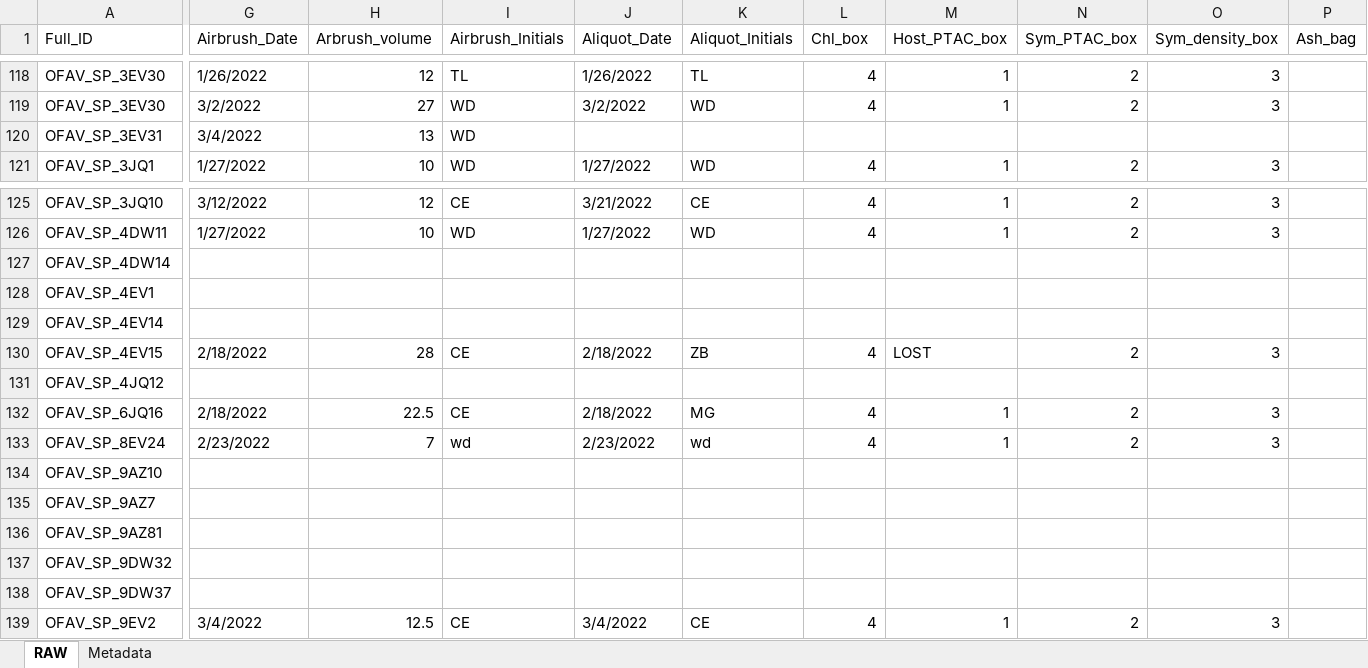
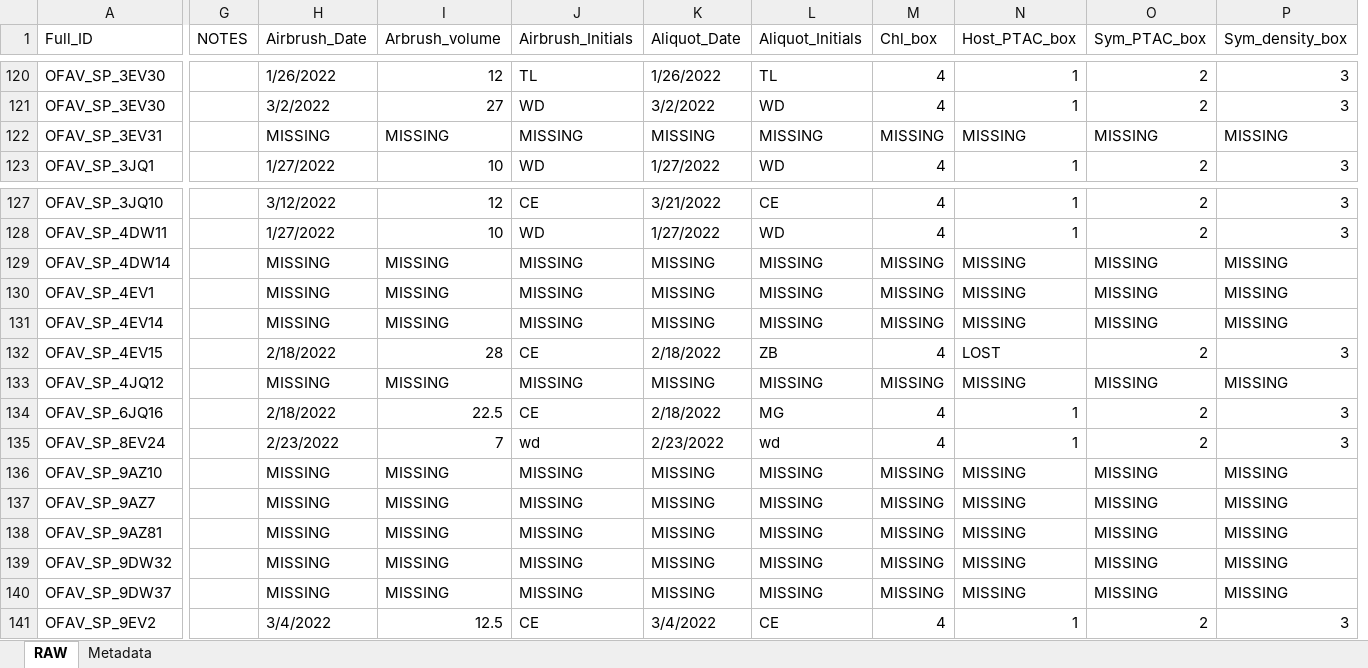
Before and after one commit to taylor-lindsay/TLPR21, an Excel workbook: Transplants_Raw_Master.xlsx, sheet RAW, drawn as a sheet; only a part is shown, gaps mark what is left out; values as stored, in another font and other column widths than the file's, no cell formats; removed rows and columns are numbered as before the commit, all else as after; the diff covers the shown part only; the diff names each change by its address in the sheet, - before the commit and + after, or states it on an @@ line.

```diff
--- a/Transplants_Raw_Master.xlsx (sheet RAW)
+++ b/Transplants_Raw_Master.xlsx (sheet RAW)
+column G (NOTES), empty
-column P (Ash_bag), empty
-H122 (Airbrush_Date): 3/4/2022
+H122 (Airbrush_Date): MISSING
-I122 (Arbrush_volume): 13
+I122 (Arbrush_volume): MISSING
-J122 (Airbrush_Initials): WD
+J122 (Airbrush_Initials): MISSING
-K122 (Aliquot_Date): (empty)
+K122 (Aliquot_Date): MISSING
-L122 (Aliquot_Initials): (empty)
+L122 (Aliquot_Initials): MISSING
-M122 (Chl_box): (empty)
+M122 (Chl_box): MISSING
-N122 (Host_PTAC_box): (empty)
+N122 (Host_PTAC_box): MISSING
-O122 (Sym_PTAC_box): (empty)
+O122 (Sym_PTAC_box): MISSING
-P122 (Sym_density_box): (empty)
+P122 (Sym_density_box): MISSING
-H129:H131 (Airbrush_Date): (empty)
+H129:H131 (Airbrush_Date): MISSING
-I129:I131 (Arbrush_volume): (empty)
+I129:I131 (Arbrush_volume): MISSING
-J129:J131 (Airbrush_Initials): (empty)
+J129:J131 (Airbrush_Initials): MISSING
-K129:K131 (Aliquot_Date): (empty)
+K129:K131 (Aliquot_Date): MISSING
-L129:L131 (Aliquot_Initials): (empty)
+L129:L131 (Aliquot_Initials): MISSING
-M129:M131 (Chl_box): (empty)
+M129:M131 (Chl_box): MISSING
-N129:N131 (Host_PTAC_box): (empty)
+N129:N131 (Host_PTAC_box): MISSING
-O129:O131 (Sym_PTAC_box): (empty)
+O129:O131 (Sym_PTAC_box): MISSING
-P129:P131 (Sym_density_box): (empty)
+P129:P131 (Sym_density_box): MISSING
-H133 (Airbrush_Date): (empty)
+H133 (Airbrush_Date): MISSING
-I133 (Arbrush_volume): (empty)
+I133 (Arbrush_volume): MISSING
-J133 (Airbrush_Initials): (empty)
+J133 (Airbrush_Initials): MISSING
-K133 (Aliquot_Date): (empty)
+K133 (Aliquot_Date): MISSING
-L133 (Aliquot_Initials): (empty)
+L133 (Aliquot_Initials): MISSING
-M133 (Chl_box): (empty)
+M133 (Chl_box): MISSING
-N133 (Host_PTAC_box): (empty)
+N133 (Host_PTAC_box): MISSING
-O133 (Sym_PTAC_box): (empty)
+O133 (Sym_PTAC_box): MISSING
-P133 (Sym_density_box): (empty)
+P133 (Sym_density_box): MISSING
-H136:H140 (Airbrush_Date): (empty)
+H136:H140 (Airbrush_Date): MISSING
-I136:I140 (Arbrush_volume): (empty)
+I136:I140 (Arbrush_volume): MISSING
-J136:J140 (Airbrush_Initials): (empty)
+J136:J140 (Airbrush_Initials): MISSING
-K136:K140 (Aliquot_Date): (empty)
+K136:K140 (Aliquot_Date): MISSING
-L136:L140 (Aliquot_Initials): (empty)
+L136:L140 (Aliquot_Initials): MISSING
-M136:M140 (Chl_box): (empty)
+M136:M140 (Chl_box): MISSING
-N136:N140 (Host_PTAC_box): (empty)
+N136:N140 (Host_PTAC_box): MISSING
-O136:O140 (Sym_PTAC_box): (empty)
+O136:O140 (Sym_PTAC_box): MISSING
-P136:P140 (Sym_density_box): (empty)
+P136:P140 (Sym_density_box): MISSING
```
Also changed, not shown: 2 added rows, 3 added columns and 180 edited cells elsewhere in this sheet, cell formats, formulas that keep their value.
